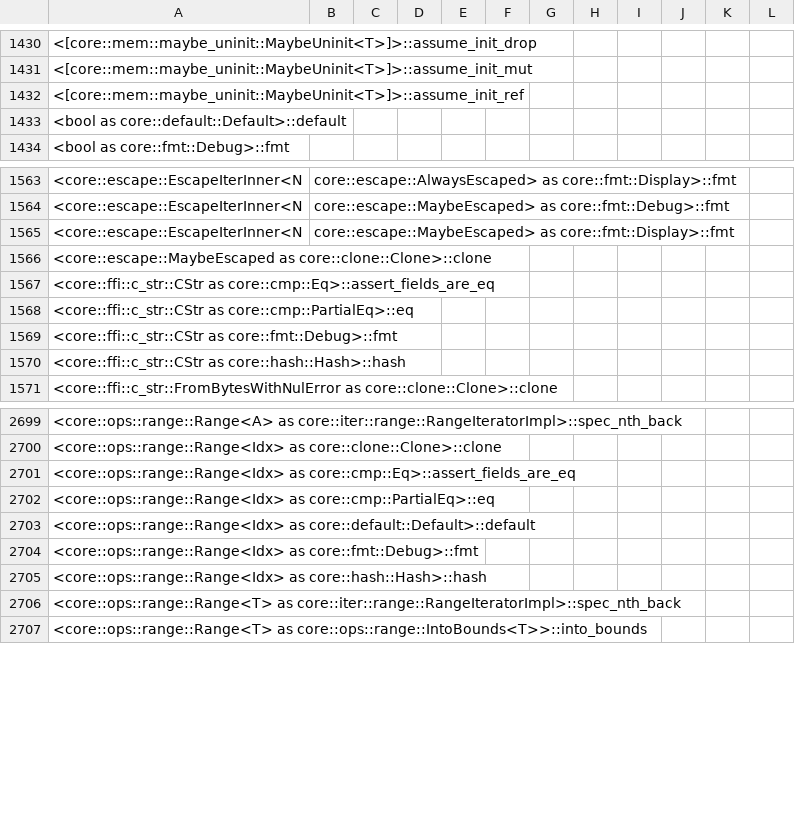
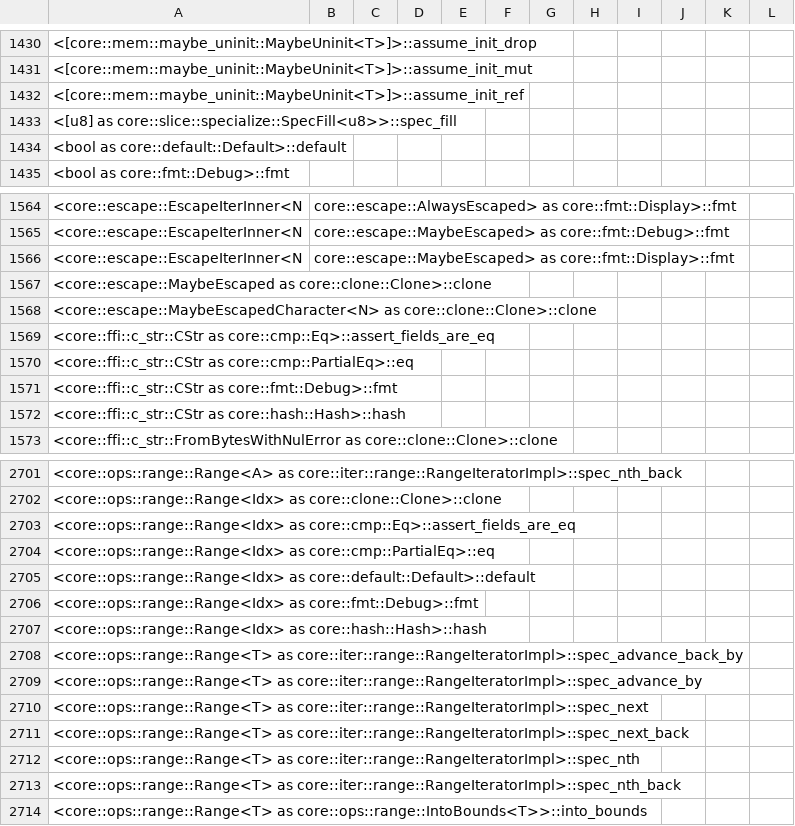
Before and after one commit to ferrocene/ferrocene, a CSV file: ferrocene/doc/symbol-report.csv, drawn as a sheet; only a part is shown, gaps mark what is left out.

```diff
--- a/ferrocene/doc/symbol-report.csv
+++ b/ferrocene/doc/symbol-report.csv
@@ -1432,2 +1432,3 @@
 <[core::mem::maybe_uninit::MaybeUninit<T>]>::assume_init_ref
+<[u8] as core::slice::specialize::SpecFill<u8>>::spec_fill
 <bool as core::default::Default>::default
@@ -1566,2 +1567,3 @@
 <core::escape::MaybeEscaped as core::clone::Clone>::clone
+<core::escape::MaybeEscapedCharacter<N> as core::clone::Clone>::clone
 <core::ffi::c_str::CStr as core::cmp::Eq>::assert_fields_are_eq
@@ -2705,2 +2707,7 @@
 <core::ops::range::Range<Idx> as core::hash::Hash>::hash
+<core::ops::range::Range<T> as core::iter::range::RangeIteratorImpl>::spec_advance_back_by
+<core::ops::range::Range<T> as core::iter::range::RangeIteratorImpl>::spec_advance_by
+<core::ops::range::Range<T> as core::iter::range::RangeIteratorImpl>::spec_next
+<core::ops::range::Range<T> as core::iter::range::RangeIteratorImpl>::spec_next_back
+<core::ops::range::Range<T> as core::iter::range::RangeIteratorImpl>::spec_nth
 <core::ops::range::Range<T> as core::iter::range::RangeIteratorImpl>::spec_nth_back
```
Also changed, not shown: 7 other files.
